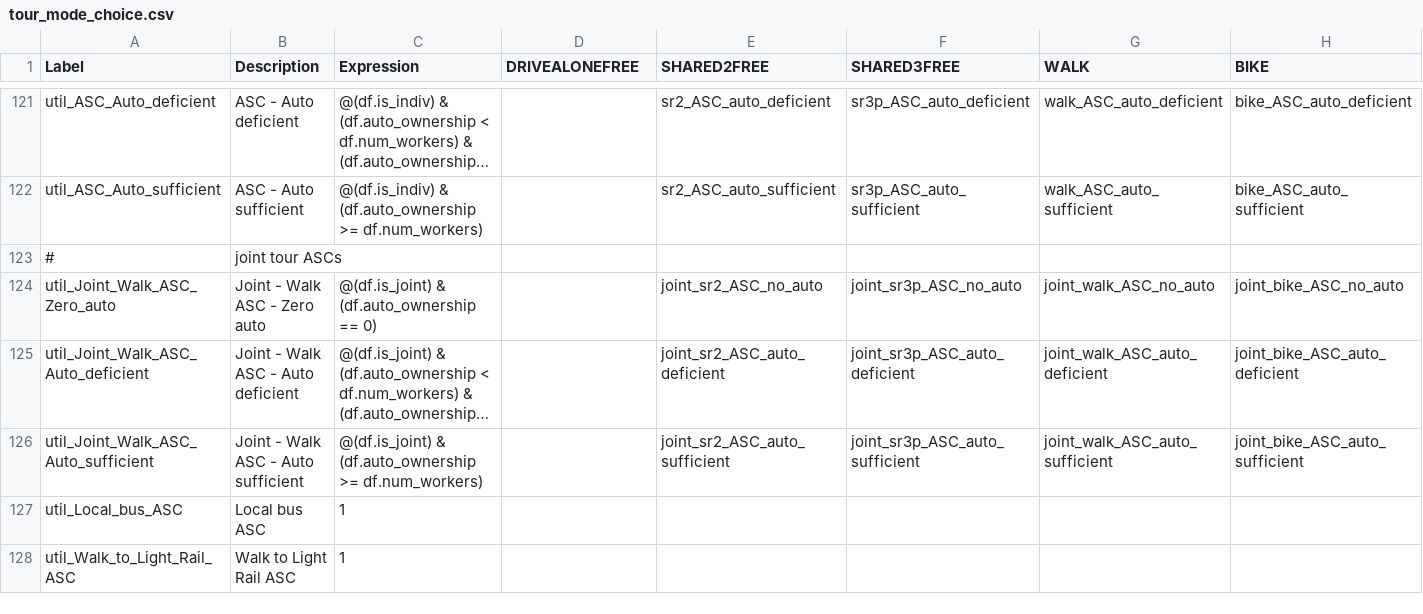
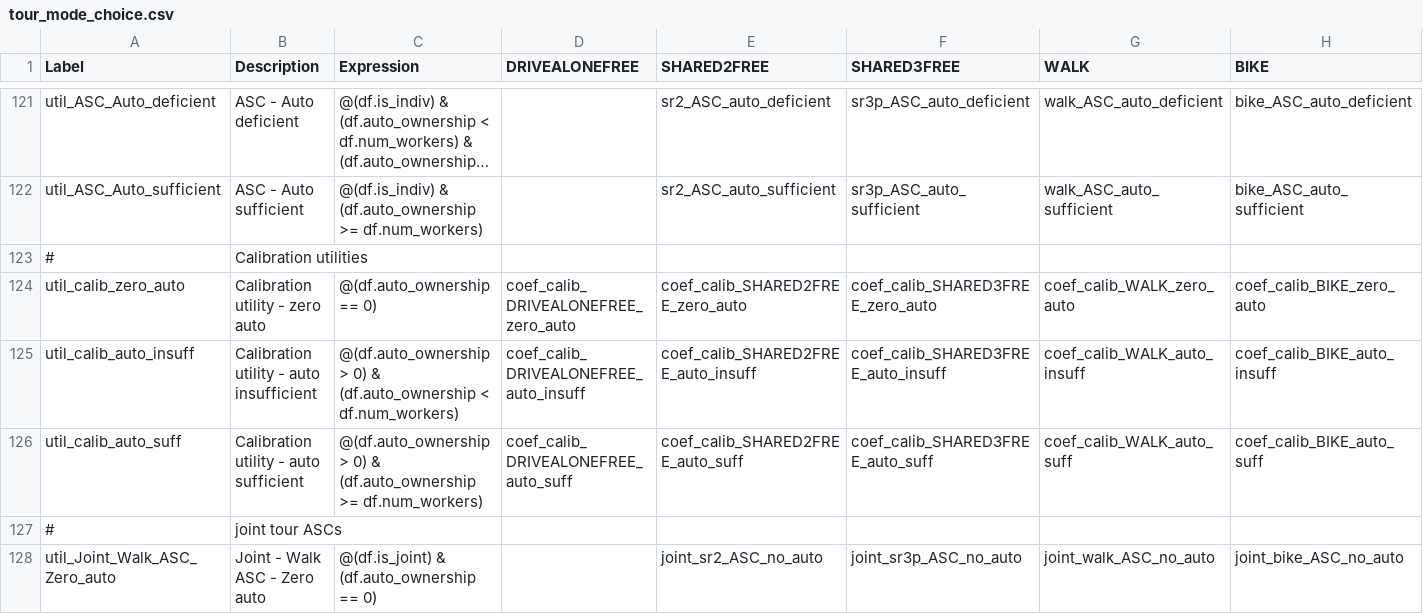
Before and after one commit to psrc/soundcast, a CSV file: inputs/model/activitysim/configs/tour_mode_choice.csv, drawn as a sheet; only a part is shown, gaps mark what is left out; the shorter side is filled out with more unchanged rows; long unchanged cells end in …; rows hold the shown columns only; the diff names each change by its address in the sheet, - before the commit and + after, or states it on an @@ line.

Commit message:
calibrated tour mode choice model by auto sufficiency added pnr home to lot to destination leg data to tours

```diff
--- a/inputs/model/activitysim/configs/tour_mode_choice.csv
+++ b/inputs/model/activitysim/configs/tour_mode_choice.csv
+row 123: # | Calibration utilities
+row 124: util_calib_zero_auto | Calibration utility - zero auto | @(df.auto_ownership == 0) | coef_calib_DRIVEALONEFREE_zero_auto | coef_calib_SHARED2FREE_zero_auto | coef_calib_SHARED3FREE_zero_auto | coef_calib_WALK_zero_auto | coef_calib_BIKE_zero_auto
+row 125: util_calib_auto_insuff | Calibration utility - auto insufficient | @(df.auto_ownership > 0) & (df.auto_ownership < df.num_workers) | coef_calib_DRIVEALONEFREE_auto_insuff | coef_calib_SHARED2FREE_auto_insuff | coef_calib_SHARED3FREE_auto_insuff | coef_calib_WALK_auto_insuff | coef_calib_BIKE_auto_insuff
+row 126: util_calib_auto_suff | Calibration utility - auto sufficient | @(df.auto_ownership > 0) & (df.auto_ownership >= df.num_workers) | coef_calib_DRIVEALONEFREE_auto_suff | coef_calib_SHARED2FREE_auto_suff | coef_calib_SHARED3FREE_auto_suff | coef_calib_WALK_auto_suff | coef_calib_BIKE_auto_suff
```
Also changed, not shown: inputs/model/activitysim/configs_calibration/tour_mode_choice_coefficients.csv, 6 other files.
